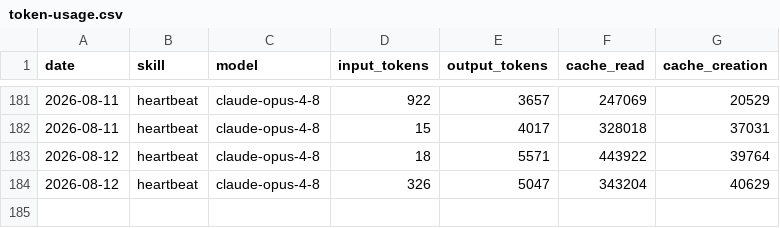
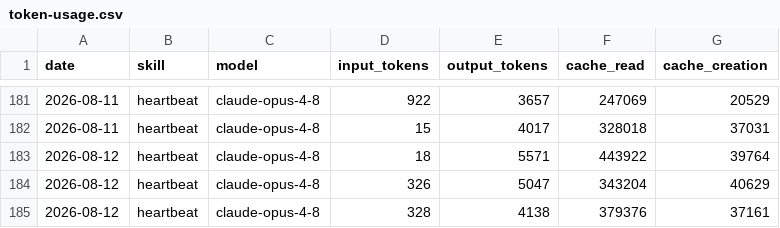
Before and after one commit to swarm-ai-research/aeon-atlas, a CSV file: memory/token-usage.csv, drawn as a sheet; only a part is shown, gaps mark what is left out; the diff names each change by its address in the sheet, - before the commit and + after, or states it on an @@ line.

Commit message:
chore(heartbeat): auto-commit 2026-08-12

```diff
--- a/memory/token-usage.csv
+++ b/memory/token-usage.csv
+row 185: 2026-08-12 | heartbeat | claude-opus-4-8 | 328 | 4138 | 379376 | 37161
```
Also changed, not shown: 3 other files.
